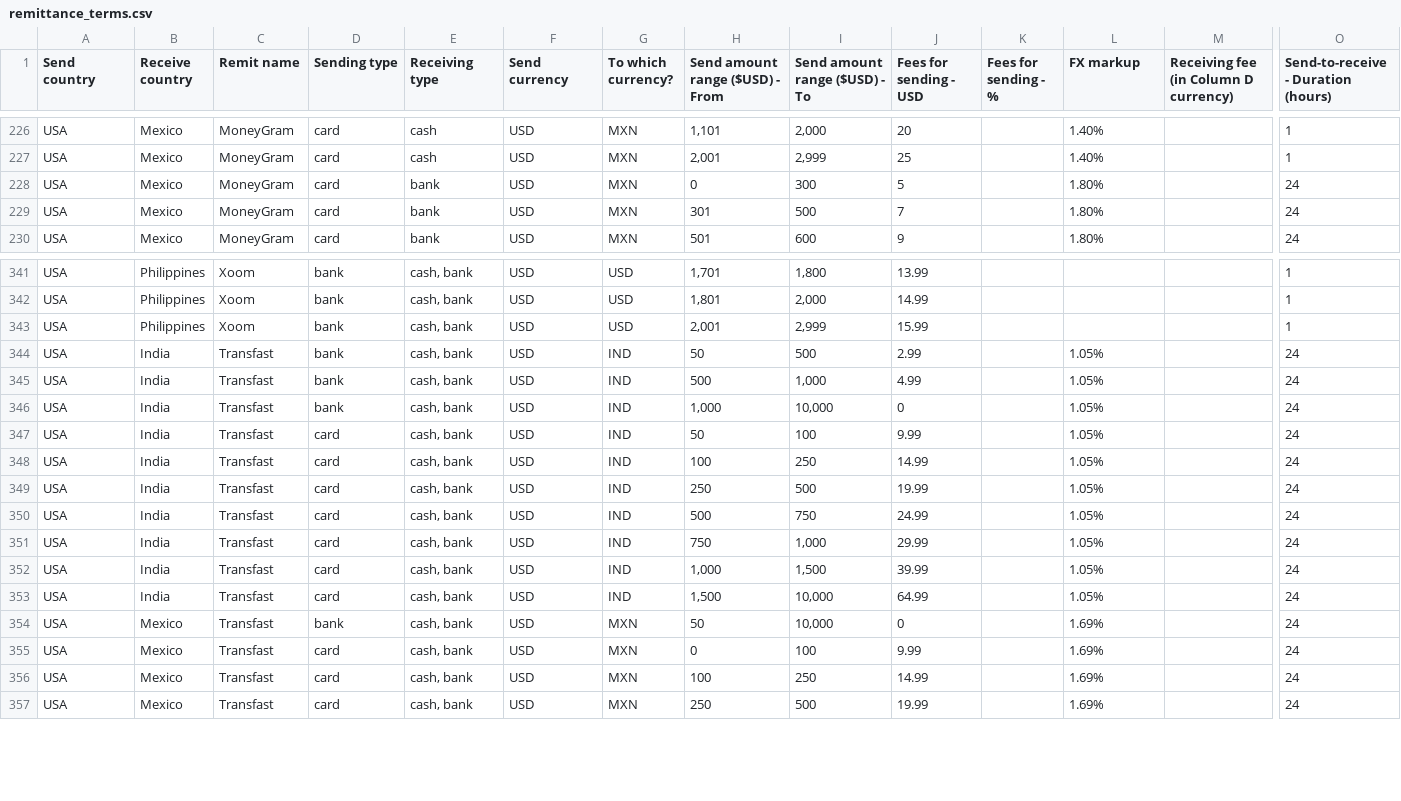
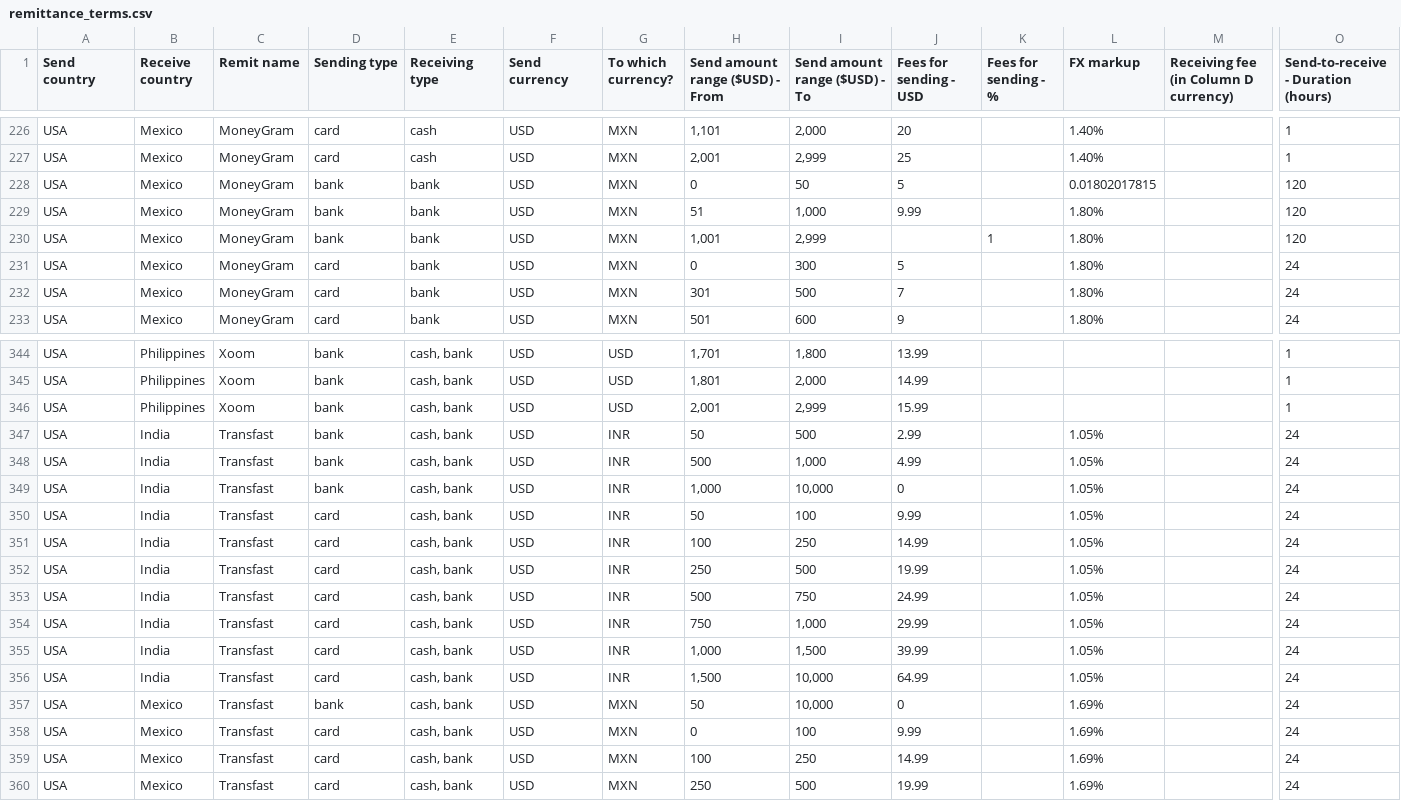
Before and after one commit to kuis221/ROR_save_on_send, a CSV file: db/seeds/remittance_terms.csv, drawn as a sheet; only a part is shown, gaps mark what is left out; addresses are those after the commit; rows hold the shown columns only; the diff names each change by its address in the sheet, - before the commit and + after, or states it on an @@ line.

Commit message:
updated seed for remittance terms

```diff
--- a/db/seeds/remittance_terms.csv
+++ b/db/seeds/remittance_terms.csv
+row 228: USA | Mexico | MoneyGram | bank | bank | USD | MXN | 0 | 50 | 5 |  | 0.01802017815 |  | 120
+row 229: USA | Mexico | MoneyGram | bank | bank | USD | MXN | 51 | 1,000 | 9.99 |  | 1.80% |  | 120
+row 230: USA | Mexico | MoneyGram | bank | bank | USD | MXN | 1,001 | 2,999 |  | 1 | 1.80% |  | 120
-G347:G356 (To which currency?): IND
+G347:G356 (To which currency?): INR
```
